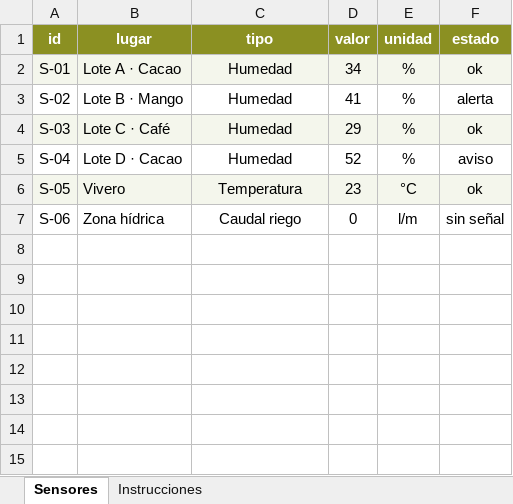
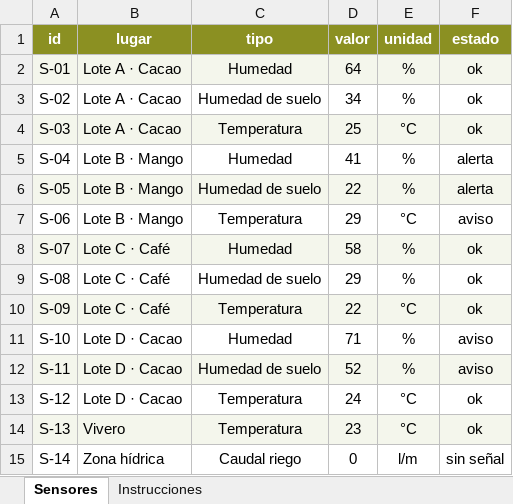
Before and after one commit to sebastiangutierrez-png/Waiker, an Excel workbook: sensores-finca.xlsx, sheet Sensores, drawn as a sheet; values as stored, in another font and other column widths than the file's, no borders; addresses are those after the commit; the diff names each change by its address in the sheet, - before the commit and + after, or states it on an @@ line.

```diff
--- a/sensores-finca.xlsx (sheet Sensores)
+++ b/sensores-finca.xlsx (sheet Sensores)
-D2 (valor): 34
+D2 (valor): 64
-B3 (lugar): Lote B · Mango
+B3 (lugar): Lote A · Cacao
-C3 (tipo): Humedad
+C3 (tipo): Humedad de suelo
-D3 (valor): 41
+D3 (valor): 34
-F3 (estado): alerta
+F3 (estado): ok
-B4 (lugar): Lote C · Café
+B4 (lugar): Lote A · Cacao
-C4 (tipo): Humedad
+C4 (tipo): Temperatura
-D4 (valor): 29
+D4 (valor): 25
-E4 (unidad): %
+E4 (unidad): °C
-B5 (lugar): Lote D · Cacao
+B5 (lugar): Lote B · Mango
-D5 (valor): 52
+D5 (valor): 41
-F5 (estado): aviso
+F5 (estado): alerta
+row 6: S-05 | Lote B · Mango | Humedad de suelo | 22 | % | alerta
+row 7: S-06 | Lote B · Mango | Temperatura | 29 | °C | aviso
+row 8: S-07 | Lote C · Café | Humedad | 58 | % | ok
+row 9: S-08 | Lote C · Café | Humedad de suelo | 29 | % | ok
+row 10: S-09 | Lote C · Café | Temperatura | 22 | °C | ok
+row 11: S-10 | Lote D · Cacao | Humedad | 71 | % | aviso
+row 12: S-11 | Lote D · Cacao | Humedad de suelo | 52 | % | aviso
+row 13: S-12 | Lote D · Cacao | Temperatura | 24 | °C | ok
-A14 (id): S-05
+A14 (id): S-13
-A15 (id): S-06
+A15 (id): S-14
```
Also changed, not shown: sheet Instrucciones, 4 other files.
